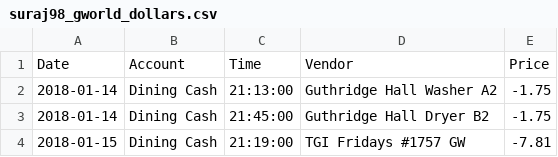
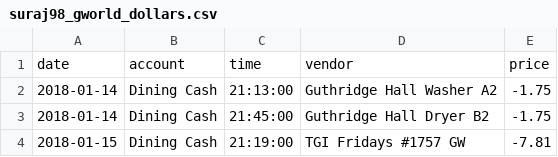
Before and after one commit to sshah98/GW_Dining_Tracker, a CSV file: suraj98_gworld_dollars.csv, drawn as a sheet; only a part is shown.

```diff
--- a/suraj98_gworld_dollars.csv
+++ b/suraj98_gworld_dollars.csv
@@ -1,2 +1,2 @@
-Date,Account,Time,Vendor,Price
+date,account,time,vendor,price
 2018-01-14,Dining Cash,21:13:00,Guthridge Hall Washer A2,-1.75
```
Also changed, not shown: 4 other files.
